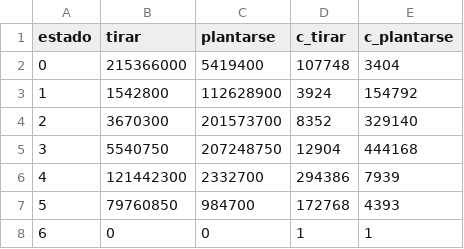
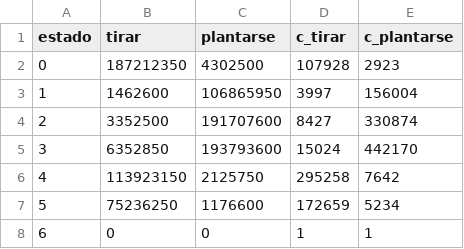
Before and after one commit to gerar24/RL-MonteCarlo, a CSV file: politica_chill.csv, drawn as a sheet.

```diff
--- a/politica_chill.csv
+++ b/politica_chill.csv
@@ -1,8 +1,8 @@
 estado,tirar,plantarse,c_tirar,c_plantarse
-0,215366000,5419400,107748,3404
-1,1542800,112628900,3924,154792
-2,3670300,201573700,8352,329140
-3,5540750,207248750,12904,444168
-4,121442300,2332700,294386,7939
-5,79760850,984700,172768,4393
+0,187212350,4302500,107928,2923
+1,1462600,106865950,3997,156004
+2,3352500,191707600,8427,330874
+3,6352850,193793600,15024,442170
+4,113923150,2125750,295258,7642
+5,75236250,1176600,172659,5234
 6,0,0,1,1
```
Also changed, not shown: politica_picada.csv, 5 other files.
